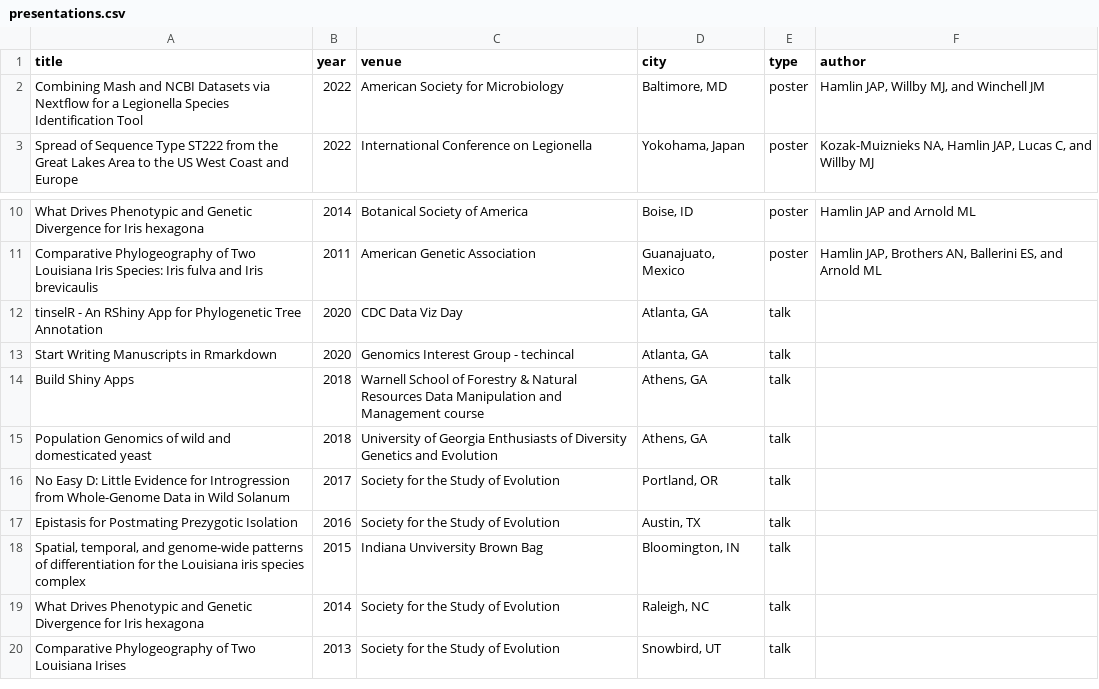
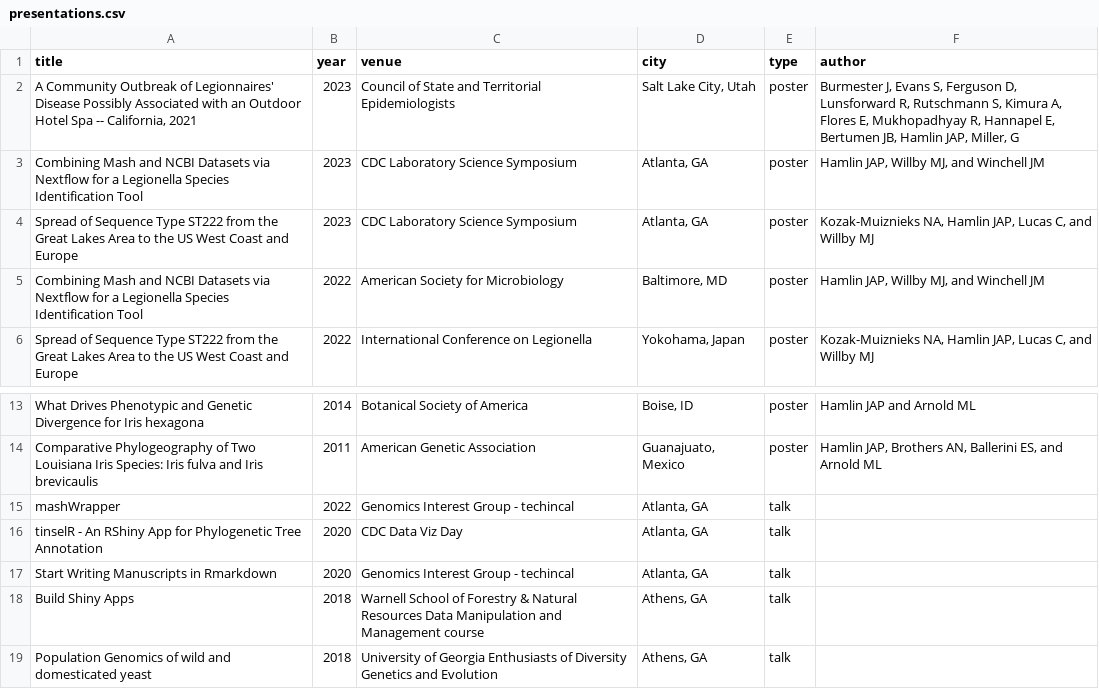
Before and after one commit to jennahamlin/Hamlin.CV, a CSV file: data/presentations.csv, drawn as a sheet; only a part is shown, gaps mark what is left out; the shorter side is filled out with more unchanged rows; the diff names each change by its address in the sheet, - before the commit and + after, or states it on an @@ line.

```diff
--- a/data/presentations.csv
+++ b/data/presentations.csv
+row 2: A Community Outbreak of Legionnaires' Disease Possibly Associated with an Outdoor Hotel Spa -- California, 2021 | 2023 | Council of State and Territorial Epidemiologists | Salt Lake City, Utah | poster | Burmester J, Evans S, Ferguson D, Lunsforward R, Rutschmann S, Kimura A, Flores E, Mukhopadhyay R, Hannapel E, Bertumen JB, Hamlin JAP, Miller, G
+row 3: Combining Mash and NCBI Datasets via Nextflow for a Legionella Species Identification Tool | 2023 | CDC Laboratory Science Symposium | Atlanta, GA | poster | Hamlin JAP, Willby MJ, and Winchell JM
+row 4: Spread of Sequence Type ST222 from the Great Lakes Area to the US West Coast and Europe | 2023 | CDC Laboratory Science Symposium | Atlanta, GA | poster | Kozak-Muiznieks NA, Hamlin JAP, Lucas C, and Willby MJ
+row 15: mashWrapper | 2022 | Genomics Interest Group - techincal | Atlanta, GA | talk
```
Also changed, not shown: 3 other files.
